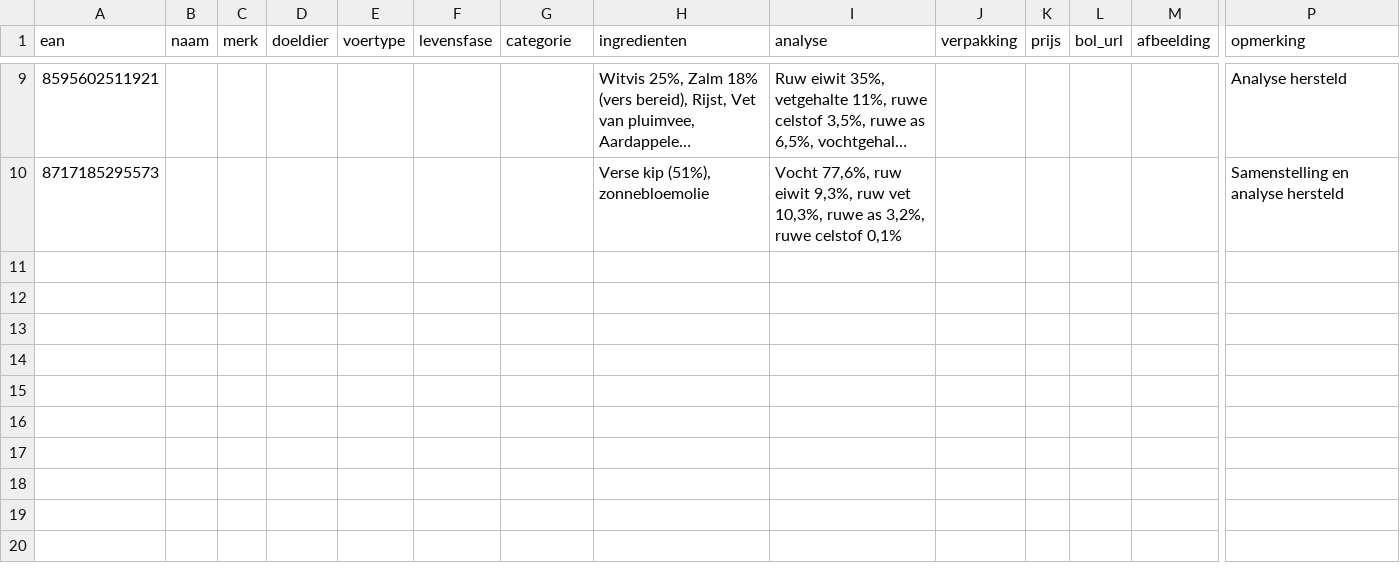
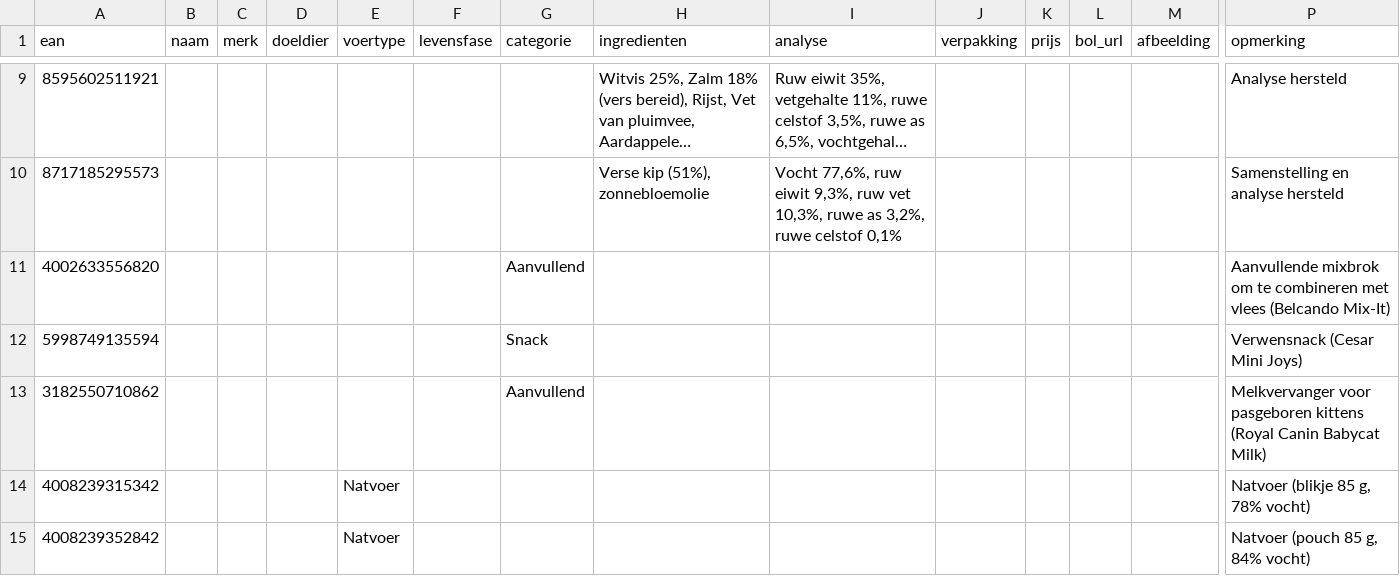
Before and after one commit to shandrob/Scanabowl, a CSV file: database/overrides.csv, drawn as a sheet; only a part is shown, gaps mark what is left out; long unchanged cells end in …; rows hold the shown columns only; the diff names each change by its address in the sheet, - before the commit and + after, or states it on an @@ line.

```diff
--- a/database/overrides.csv
+++ b/database/overrides.csv
+row 11: 4002633556820 |  |  |  |  |  | Aanvullend |  |  |  |  |  |  | Aanvullende mixbrok om te combineren met vlees (Belcando Mix-It)
+row 12: 5998749135594 |  |  |  |  |  | Snack |  |  |  |  |  |  | Verwensnack (Cesar Mini Joys)
+row 13: 3182550710862 |  |  |  |  |  | Aanvullend |  |  |  |  |  |  | Melkvervanger voor pasgeboren kittens (Royal Canin Babycat Milk)
+row 14: 4008239315342 |  |  |  | Natvoer |  |  |  |  |  |  |  |  | Natvoer (blikje 85 g, 78% vocht)
+row 15: 4008239352842 |  |  |  | Natvoer |  |  |  |  |  |  |  |  | Natvoer (pouch 85 g, 84% vocht)
```
Also changed, not shown: database/brands/bf-petfood.csv, 43 other files.
